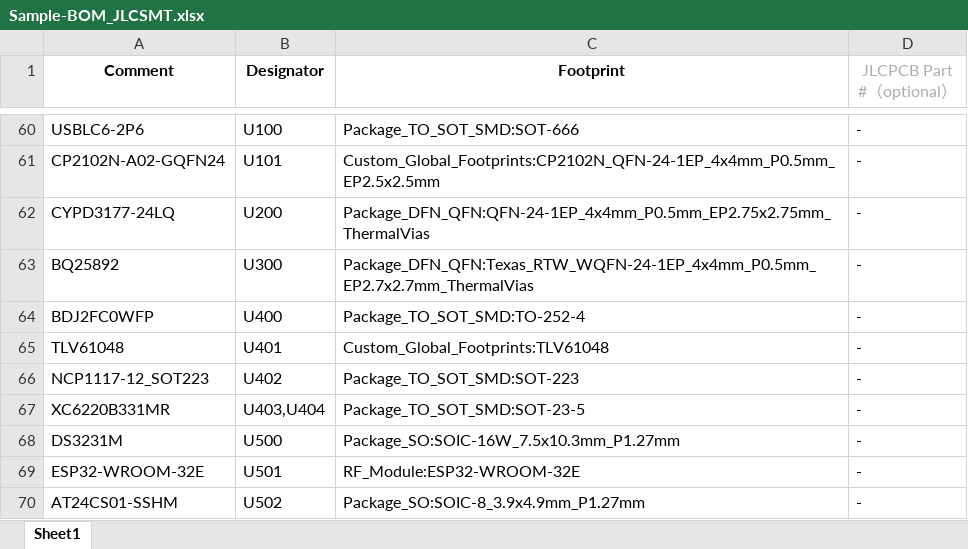
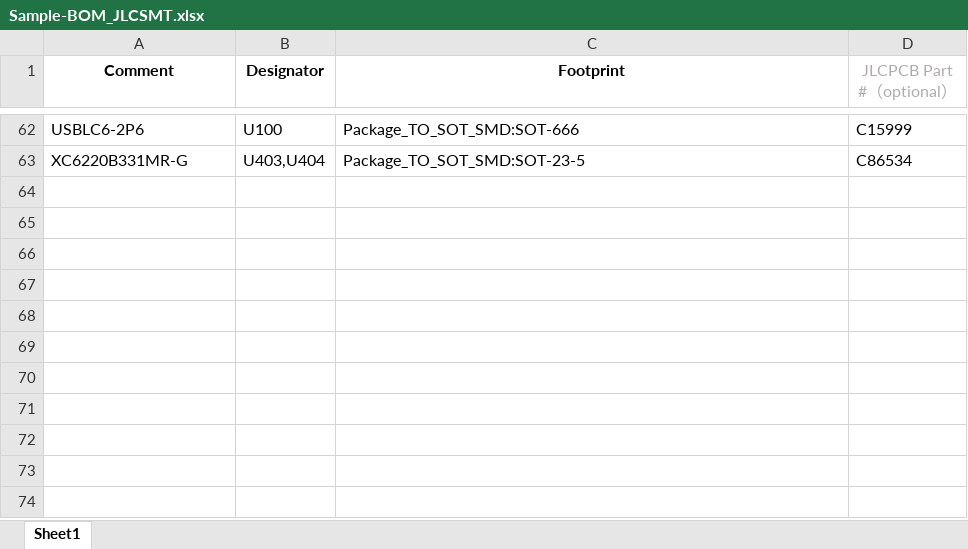
Before and after one commit to marcy05/sprinkler, an Excel workbook: 01_Hardware/BOM/Sample-BOM_JLCSMT.xlsx, sheet Sheet1, drawn as a sheet; only a part is shown, gaps mark what is left out; values as stored, in another font and other column widths than the file's, no borders; removed rows and columns are numbered as before the commit, all else as after; the diff covers the shown part only; the diff names each change by its address in the sheet, - before the commit and + after, or states it on an @@ line.

```diff
--- a/01_Hardware/BOM/Sample-BOM_JLCSMT.xlsx (sheet Sheet1)
+++ b/01_Hardware/BOM/Sample-BOM_JLCSMT.xlsx (sheet Sheet1)
-D62 (JLCPCB Part #（optional）): -
+D62 (JLCPCB Part #（optional）): C15999
-row 61: CP2102N-A02-GQFN24 | U101 | Custom_Global_Footprints:CP2102N_QFN-24-1EP_4x4mm_P0.5mm_EP2.5x2.5mm | -
-row 62: CYPD3177-24LQ | U200 | Package_DFN_QFN:QFN-24-1EP_4x4mm_P0.5mm_EP2.75x2.75mm_ThermalVias | -
-row 63: BQ25892 | U300 | Package_DFN_QFN:Texas_RTW_WQFN-24-1EP_4x4mm_P0.5mm_EP2.7x2.7mm_ThermalVias | -
-row 64: BDJ2FC0WFP | U400 | Package_TO_SOT_SMD:TO-252-4 | -
-row 65: TLV61048 | U401 | Custom_Global_Footprints:TLV61048 | -
-row 66: NCP1117-12_SOT223 | U402 | Package_TO_SOT_SMD:SOT-223 | -
-A63 (Comment): XC6220B331MR
+A63 (Comment): XC6220B331MR-G
-D63 (JLCPCB Part #（optional）): -
+D63 (JLCPCB Part #（optional）): C86534
-row 68: DS3231M | U500 | Package_SO:SOIC-16W_7.5x10.3mm_P1.27mm | -
-row 69: ESP32-WROOM-32E | U501 | RF_Module:ESP32-WROOM-32E | -
-row 70: AT24CS01-SSHM | U502 | Package_SO:SOIC-8_3.9x4.9mm_P1.27mm | -
```
Also changed, not shown: 47 added rows, 45 removed rows, 4 moved rows and 17 edited cells elsewhere in this sheet, 22 other files.
